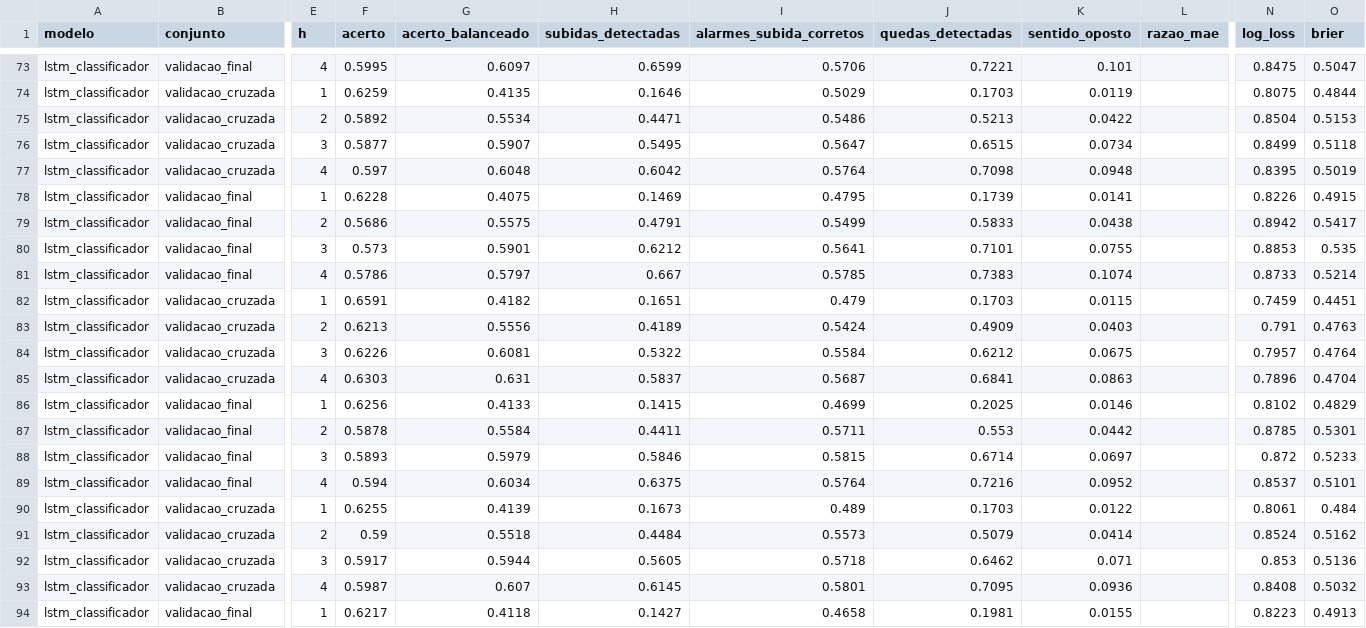
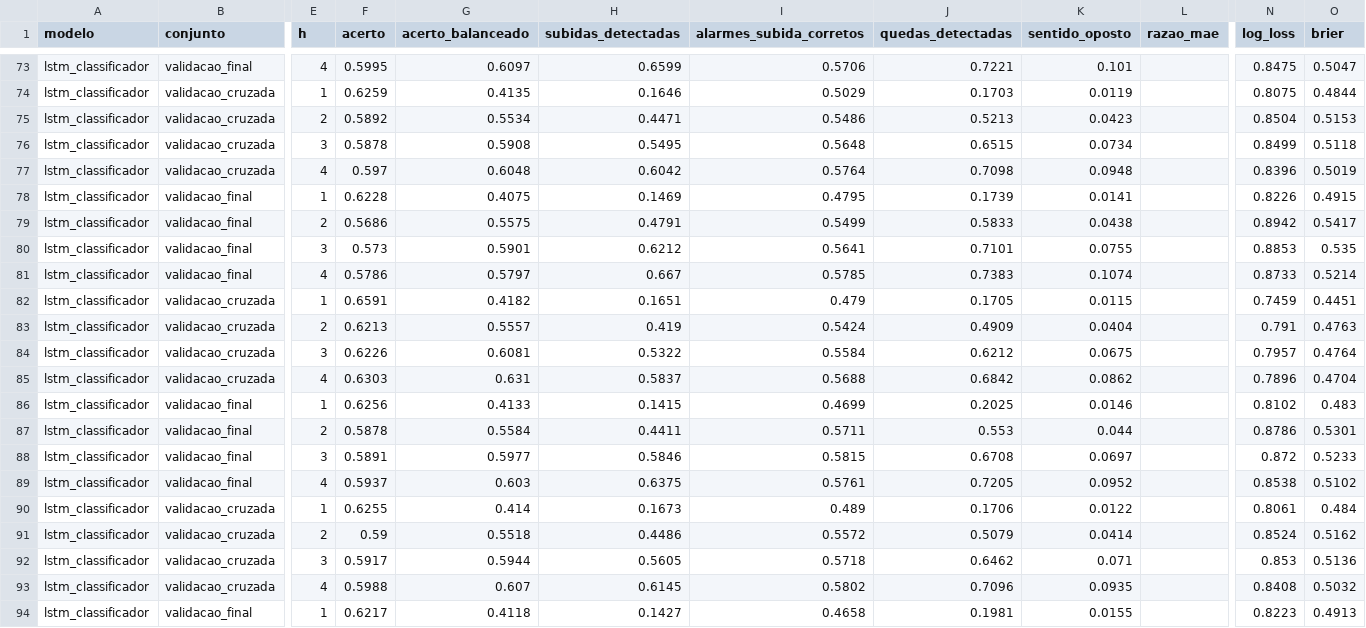
Before and after one commit to LucasFdotNet/dengue-insight, a CSV file: reports/comparacao_classificadores_sementes.csv, drawn as a sheet; only a part is shown, gaps mark what is left out; the diff covers the shown part only; the diff names each change by its address in the sheet, - before the commit and + after, or states it on an @@ line.

```diff
--- a/reports/comparacao_classificadores_sementes.csv
+++ b/reports/comparacao_classificadores_sementes.csv
-K75 (sentido_oposto): 0.0422
+K75 (sentido_oposto): 0.0423
-F76 (acerto): 0.5877
+F76 (acerto): 0.5878
-G76 (acerto_balanceado): 0.5907
+G76 (acerto_balanceado): 0.5908
-I76 (alarmes_subida_corretos): 0.5647
+I76 (alarmes_subida_corretos): 0.5648
-N77 (log_loss): 0.8395
+N77 (log_loss): 0.8396
-J82 (quedas_detectadas): 0.1703
+J82 (quedas_detectadas): 0.1705
-G83 (acerto_balanceado): 0.5556
+G83 (acerto_balanceado): 0.5557
-H83 (subidas_detectadas): 0.4189
+H83 (subidas_detectadas): 0.419
-K83 (sentido_oposto): 0.0403
+K83 (sentido_oposto): 0.0404
-I85 (alarmes_subida_corretos): 0.5687
+I85 (alarmes_subida_corretos): 0.5688
-J85 (quedas_detectadas): 0.6841
+J85 (quedas_detectadas): 0.6842
-K85 (sentido_oposto): 0.0863
+K85 (sentido_oposto): 0.0862
-O86 (brier): 0.4829
+O86 (brier): 0.483
-K87 (sentido_oposto): 0.0442
+K87 (sentido_oposto): 0.044
-N87 (log_loss): 0.8785
+N87 (log_loss): 0.8786
-F88 (acerto): 0.5893
+F88 (acerto): 0.5891
-G88 (acerto_balanceado): 0.5979
+G88 (acerto_balanceado): 0.5977
-J88 (quedas_detectadas): 0.6714
+J88 (quedas_detectadas): 0.6708
-F89 (acerto): 0.594
+F89 (acerto): 0.5937
-G89 (acerto_balanceado): 0.6034
+G89 (acerto_balanceado): 0.603
-I89 (alarmes_subida_corretos): 0.5764
+I89 (alarmes_subida_corretos): 0.5761
-J89 (quedas_detectadas): 0.7216
+J89 (quedas_detectadas): 0.7205
-N89 (log_loss): 0.8537
+N89 (log_loss): 0.8538
-O89 (brier): 0.5101
+O89 (brier): 0.5102
-G90 (acerto_balanceado): 0.4139
+G90 (acerto_balanceado): 0.414
-J90 (quedas_detectadas): 0.1703
+J90 (quedas_detectadas): 0.1706
-H91 (subidas_detectadas): 0.4484
+H91 (subidas_detectadas): 0.4486
-I91 (alarmes_subida_corretos): 0.5573
+I91 (alarmes_subida_corretos): 0.5572
-F93 (acerto): 0.5987
+F93 (acerto): 0.5988
-I93 (alarmes_subida_corretos): 0.5801
+I93 (alarmes_subida_corretos): 0.5802
-J93 (quedas_detectadas): 0.7095
+J93 (quedas_detectadas): 0.7096
-K93 (sentido_oposto): 0.0936
+K93 (sentido_oposto): 0.0935
```
Also changed, not shown: 35 edited cells elsewhere in this file, reports/ajuste_classificadores.csv, reports/comparacao_classificadores.csv, 7 other files.
